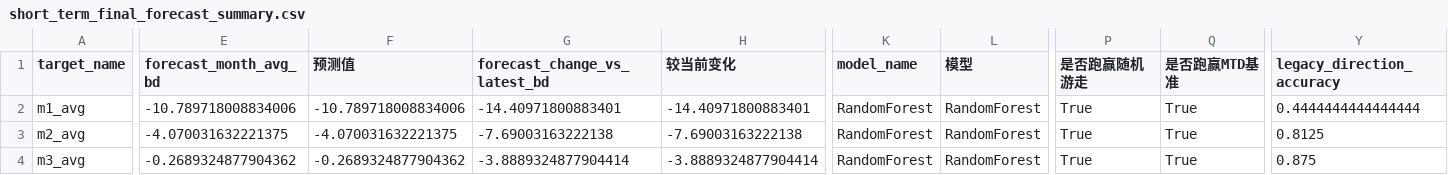
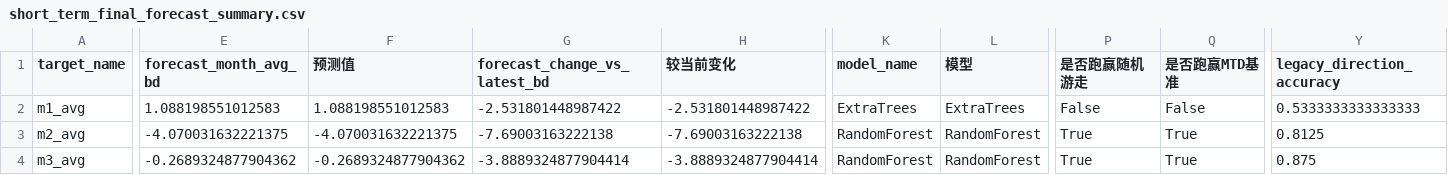
Before and after one commit to zyb0716-svg/bd-daily-report, a CSV file: short_term_final_forecast_summary.csv, drawn as a sheet; only a part is shown, gaps mark what is left out; the diff covers the shown part only; the diff names each change by its address in the sheet, - before the commit and + after, or states it on an @@ line.

```diff
--- a/short_term_final_forecast_summary.csv
+++ b/short_term_final_forecast_summary.csv
-E2 (forecast_month_avg_bd): -10.789718008834006
+E2 (forecast_month_avg_bd): 1.088198551012583
-F2 (预测值): -10.789718008834006
+F2 (预测值): 1.088198551012583
-G2 (forecast_change_vs_latest_bd): -14.40971800883401
+G2 (forecast_change_vs_latest_bd): -2.531801448987422
-H2 (较当前变化): -14.40971800883401
+H2 (较当前变化): -2.531801448987422
-K2 (model_name): RandomForest
+K2 (model_name): ExtraTrees
-L2 (模型): RandomForest
+L2 (模型): ExtraTrees
-P2 (是否跑赢随机游走): True
+P2 (是否跑赢随机游走): False
-Q2 (是否跑赢MTD基准): True
+Q2 (是否跑赢MTD基准): False
-Y2 (legacy_direction_accuracy): 0.4444444444444444
+Y2 (legacy_direction_accuracy): 0.5333333333333333
```
Also changed, not shown: 4 edited cells elsewhere in this file, final_forecast_lock.csv, short_term_final_backtest_summary.csv, 4 other files.
